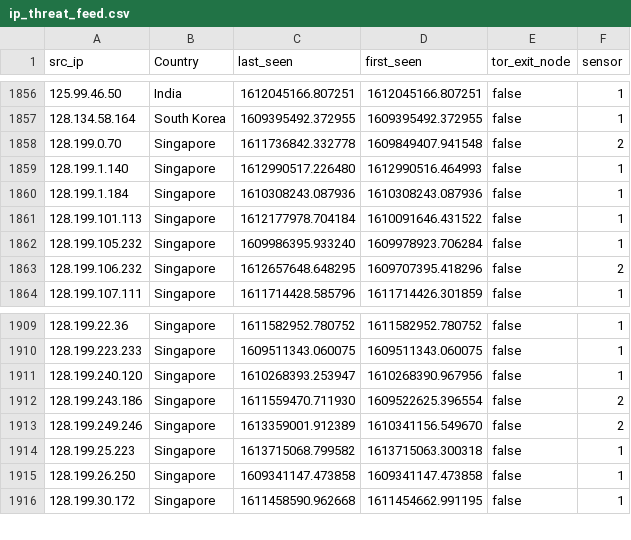
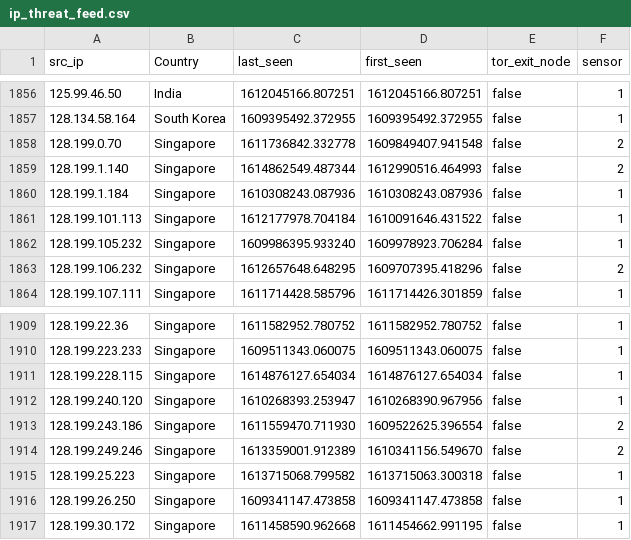
Before and after one commit to tankmek/threatfeed, a CSV file: ip_threat_feed.csv, drawn as a sheet; only a part is shown, gaps mark what is left out.

Commit message:
automated feed update

```diff
--- a/ip_threat_feed.csv
+++ b/ip_threat_feed.csv
@@ -1858,3 +1858,3 @@
 "128.199.0.70",Singapore,"1611736842.332778","1609849407.941548",false,2
-"128.199.1.140",Singapore,"1612990517.226480","1612990516.464993",false,1
+"128.199.1.140",Singapore,"1614862549.487344","1612990516.464993",false,2
 "128.199.1.184",Singapore,"1610308243.087936","1610308243.087936",false,1
@@ -1910,2 +1910,3 @@
 "128.199.223.233",Singapore,"1609511343.060075","1609511343.060075",false,1
+"128.199.228.115",Singapore,"1614876127.654034","1614876127.654034",false,1
 "128.199.240.120",Singapore,"1610268393.253947","1610268390.967956",false,1
```
